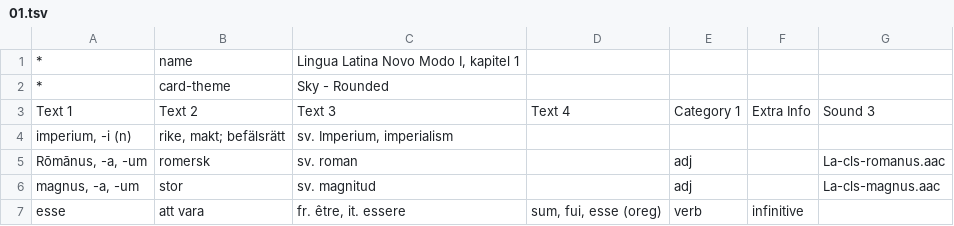
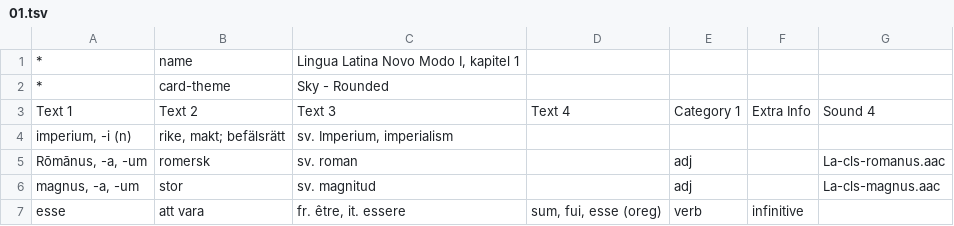
Before and after one commit to gorbiz/lingua-latina-novo-modo-i, a TSV file: 01.tsv, drawn as a sheet; only a part is shown.

Commit message:
correct sound column name
sounds must have been missing before this...

```diff
--- a/01.tsv
+++ b/01.tsv
@@ -2,3 +2,3 @@
 *	card-theme	Sky - Rounded				
-Text 1	Text 2	Text 3	Text 4	Category 1	Extra Info	Sound 3
+Text 1	Text 2	Text 3	Text 4	Category 1	Extra Info	Sound 4
 imperium, -i (n)	rike, makt; befälsrätt	sv. Imperium, imperialism				
```
